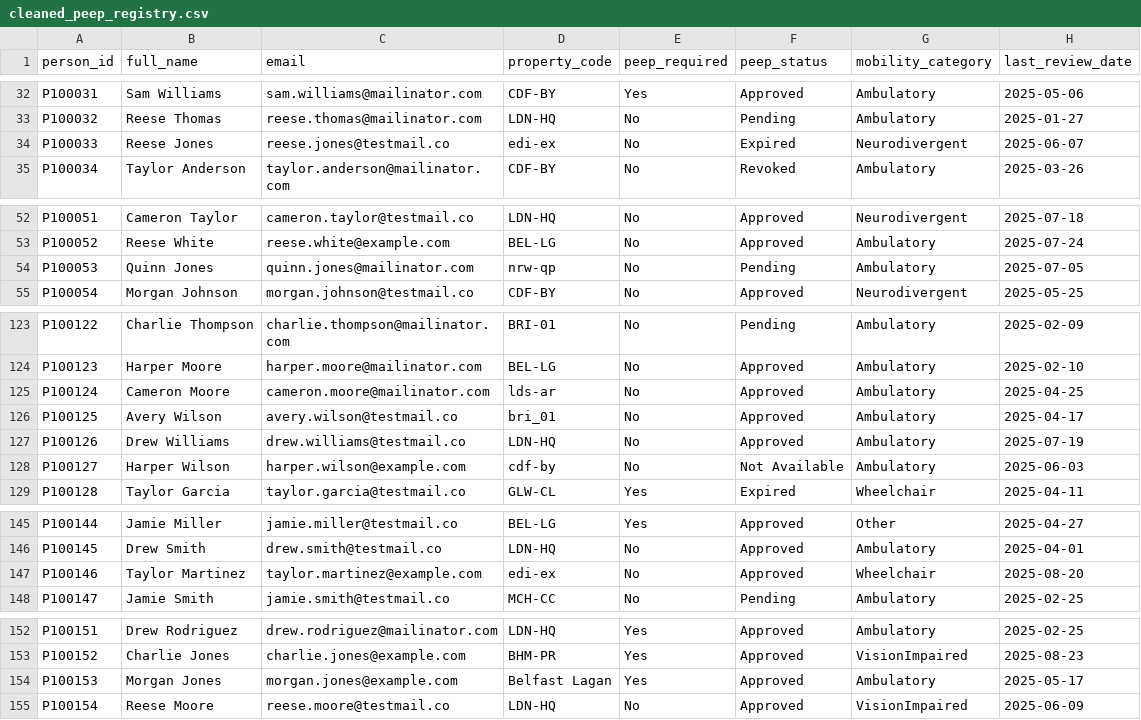
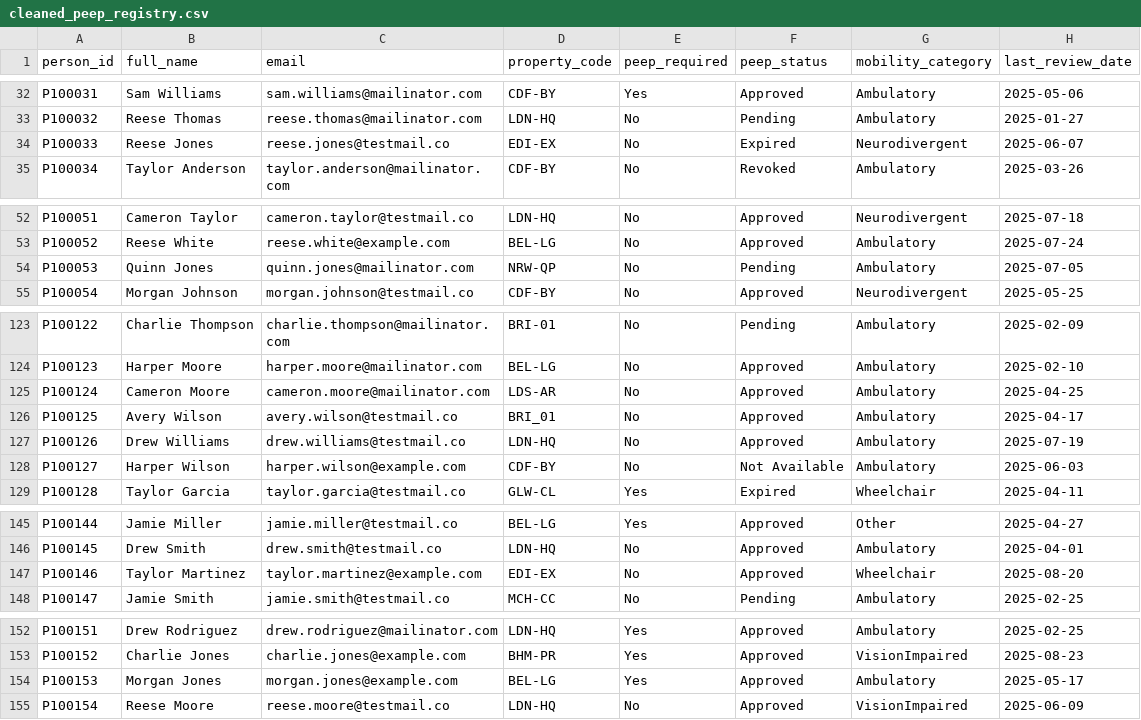
Before and after one commit to alhaan-org/peep_dataset_collection_work, a CSV file: notebooks/cleaned_peep_registry.csv, drawn as a sheet; only a part is shown, gaps mark what is left out; the diff covers the shown part only.

```diff
--- a/notebooks/cleaned_peep_registry.csv
+++ b/notebooks/cleaned_peep_registry.csv
@@ -33,3 +33,3 @@ P100031,Sam Williams,sam.williams@mailinator.com,CDF-BY,Yes,Approved,Ambulatory,
 P100032,Reese Thomas,reese.thomas@mailinator.com,LDN-HQ,No,Pending,Ambulatory,2025-01-27
-P100033,Reese Jones,reese.jones@testmail.co,edi-ex,No,Expired,Neurodivergent,2025-06-07
+P100033,Reese Jones,reese.jones@testmail.co,EDI-EX,No,Expired,Neurodivergent,2025-06-07
 P100034,Taylor Anderson,taylor.anderson@mailinator.com,CDF-BY,No,Revoked,Ambulatory,2025-03-26
@@ -53,3 +53,3 @@ P100051,Cameron Taylor,cameron.taylor@testmail.co,LDN-HQ,No,Approved,Neurodiverg
 P100052,Reese White,reese.white@example.com,BEL-LG,No,Approved,Ambulatory,2025-07-24
-P100053,Quinn Jones,quinn.jones@mailinator.com,nrw-qp,No,Pending,Ambulatory,2025-07-05
+P100053,Quinn Jones,quinn.jones@mailinator.com,NRW-QP,No,Pending,Ambulatory,2025-07-05
 P100054,Morgan Johnson,morgan.johnson@testmail.co,CDF-BY,No,Approved,Neurodivergent,2025-05-25
@@ -124,6 +124,6 @@ P100122,Charlie Thompson,charlie.thompson@mailinator.com,BRI-01,No,Pending,Ambul
 P100123,Harper Moore,harper.moore@mailinator.com,BEL-LG,No,Approved,Ambulatory,2025-02-10
-P100124,Cameron Moore,cameron.moore@mailinator.com,lds-ar,No,Approved,Ambulatory,2025-04-25
-P100125,Avery Wilson,avery.wilson@testmail.co,bri_01,No,Approved,Ambulatory,2025-04-17
+P100124,Cameron Moore,cameron.moore@mailinator.com,LDS-AR,No,Approved,Ambulatory,2025-04-25
+P100125,Avery Wilson,avery.wilson@testmail.co,BRI_01,No,Approved,Ambulatory,2025-04-17
 P100126,Drew Williams,drew.williams@testmail.co,LDN-HQ,No,Approved,Ambulatory,2025-07-19
-P100127,Harper Wilson,harper.wilson@example.com,cdf-by,No,Not Available,Ambulatory,2025-06-03
+P100127,Harper Wilson,harper.wilson@example.com,CDF-BY,No,Not Available,Ambulatory,2025-06-03
 P100128,Taylor Garcia,taylor.garcia@testmail.co,GLW-CL,Yes,Expired,Wheelchair,2025-04-11
@@ -146,3 +146,3 @@ P100144,Jamie Miller,jamie.miller@testmail.co,BEL-LG,Yes,Approved,Other,2025-04-
 P100145,Drew Smith,drew.smith@testmail.co,LDN-HQ,No,Approved,Ambulatory,2025-04-01
-P100146,Taylor Martinez,taylor.martinez@example.com,edi-ex,No,Approved,Wheelchair,2025-08-20
+P100146,Taylor Martinez,taylor.martinez@example.com,EDI-EX,No,Approved,Wheelchair,2025-08-20
 P100147,Jamie Smith,jamie.smith@testmail.co,MCH-CC,No,Pending,Ambulatory,2025-02-25
@@ -153,3 +153,3 @@ P100151,Drew Rodriguez,drew.rodriguez@mailinator.com,LDN-HQ,Yes,Approved,Ambulat
 P100152,Charlie Jones,charlie.jones@example.com,BHM-PR,Yes,Approved,VisionImpaired,2025-08-23
-P100153,Morgan Jones,morgan.jones@example.com,Belfast Lagan,Yes,Approved,Ambulatory,2025-05-17
+P100153,Morgan Jones,morgan.jones@example.com,BEL-LG,Yes,Approved,Ambulatory,2025-05-17
 P100154,Reese Moore,reese.moore@testmail.co,LDN-HQ,No,Approved,VisionImpaired,2025-06-09
```
Also changed, not shown: 12 edited cells elsewhere in this file, 1 other file.
